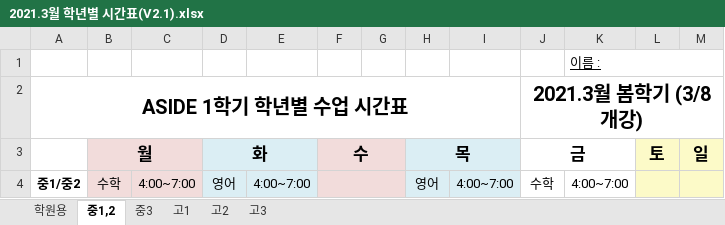
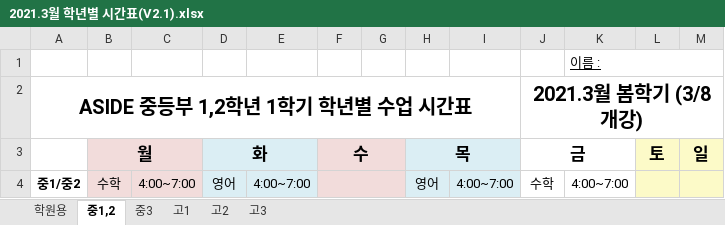
Before and after one commit to SuePark0202/aside, an Excel workbook: 2021.3월 학년별 시간표(V2.1).xlsx, sheet 중1,2, drawn as a sheet; values as stored, in another font and other column widths than the file's, no borders; charts and pictures not drawn; the diff names each change by its address in the sheet, - before the commit and + after, or states it on an @@ line.

```diff
--- a/2021.3월 학년별 시간표(V2.1).xlsx (sheet 중1,2)
+++ b/2021.3월 학년별 시간표(V2.1).xlsx (sheet 중1,2)
-A2: ASIDE 1학기 학년별 수업 시간표
+A2: ASIDE 중등부 1,2학년 1학기 학년별 수업 시간표
```
Also changed, not shown: sheet 중3, sheet 고3, sheet 고2.
